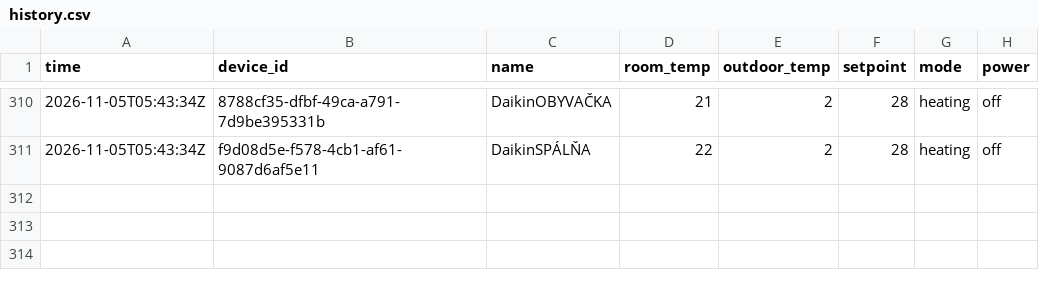
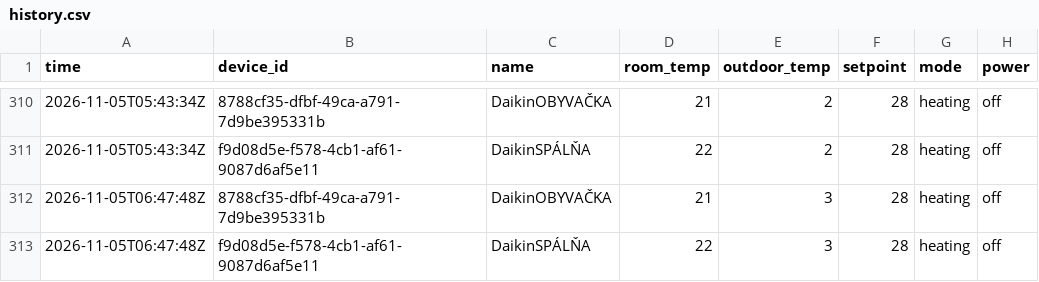
Before and after one commit to lalasonycierny/daikinonectahome, a CSV file: history.csv, drawn as a sheet; only a part is shown, gaps mark what is left out; the diff names each change by its address in the sheet, - before the commit and + after, or states it on an @@ line.

Commit message:
data 2026-11-05T06:47:49Z

```diff
--- a/history.csv
+++ b/history.csv
+row 312: 2026-11-05T06:47:48Z | 8788cf35-dfbf-49ca-a791-7d9be395331b | DaikinOBYVAČKA | 21 | 3 | 28 | heating | off
+row 313: 2026-11-05T06:47:48Z | f9d08d5e-f578-4cb1-af61-9087d6af5e11 | DaikinSPÁLŇA | 22 | 3 | 28 | heating | off
```
